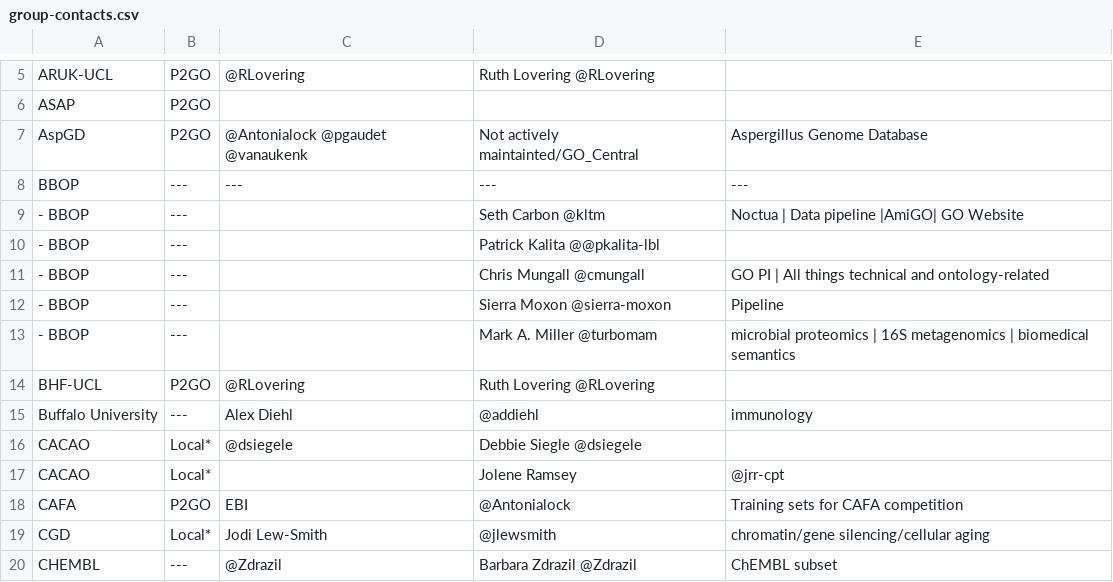
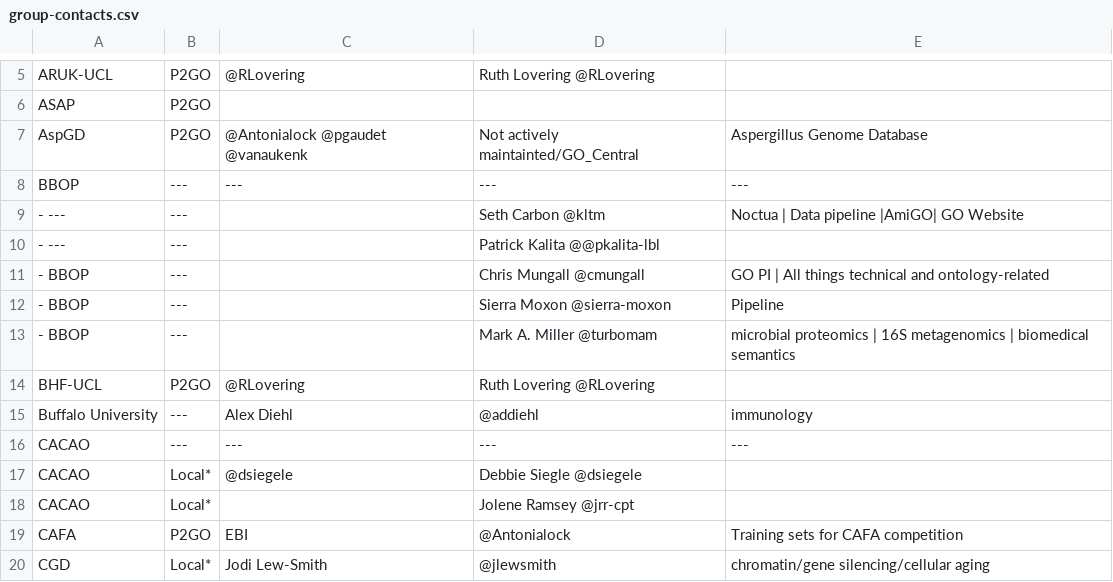
Before and after one commit to geneontology/go-site, a CSV file: metadata/group-contacts.csv, drawn as a sheet; only a part is shown, gaps mark what is left out; the shorter side is filled out with more unchanged rows.

Commit message:
Update group-contacts.csv

```diff
--- a/metadata/group-contacts.csv
+++ b/metadata/group-contacts.csv
@@ -8,4 +8,4 @@ AspGD,P2GO,@Antonialock @pgaudet @vanaukenk,Not actively maintainted/GO_Central,
 BBOP,---,---,---,---
-- BBOP,---,,Seth Carbon @kltm,Noctua | Data pipeline  |AmiGO|  GO Website
-- BBOP,---,,Patrick Kalita @@pkalita-lbl,
+- ---,---,,Seth Carbon @kltm,Noctua | Data pipeline  |AmiGO|  GO Website
+- ---,---,,Patrick Kalita @@pkalita-lbl,
 - BBOP,---,,Chris Mungall @cmungall,GO PI | All things technical and ontology-related
@@ -15,4 +15,5 @@ BHF-UCL,P2GO,@RLovering, Ruth Lovering @RLovering,
 Buffalo University,---,Alex Diehl,@addiehl,immunology
+CACAO,---,---,---,---
 CACAO,Local*,@dsiegele,Debbie Siegle @dsiegele,
-CACAO,Local*,,Jolene Ramsey,@jrr-cpt,
+CACAO,Local*,,Jolene Ramsey @jrr-cpt,,
 CAFA,P2GO,EBI,@Antonialock,Training sets for CAFA competition
```
